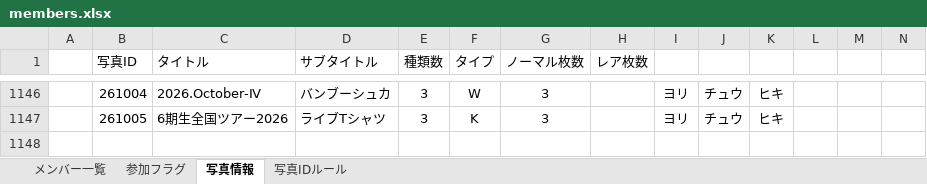
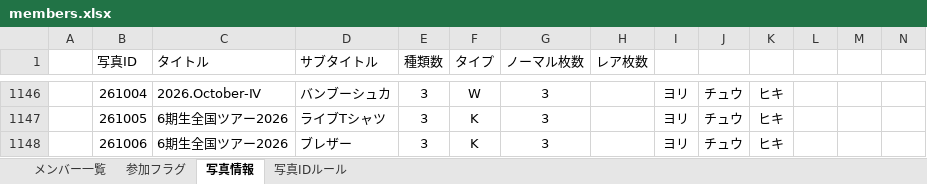
Before and after one commit to tomojzx100tourerv-cmd/nogi-collection-data, an Excel workbook: members.xlsx, sheet 写真情報, drawn as a sheet; only a part is shown, gaps mark what is left out; values as stored, in another font and other column widths than the file's, no borders; rows hold the shown columns only; the diff names each change by its address in the sheet, - before the commit and + after, or states it on an @@ line.

```diff
--- a/members.xlsx (sheet 写真情報)
+++ b/members.xlsx (sheet 写真情報)
+row 1148:  | 261006 | 6期生全国ツアー2026 | ブレザー | 3 | K | 3 |  | ヨリ | チュウ | ヒキ
```
Also changed, not shown: sheet 参加フラグ.
